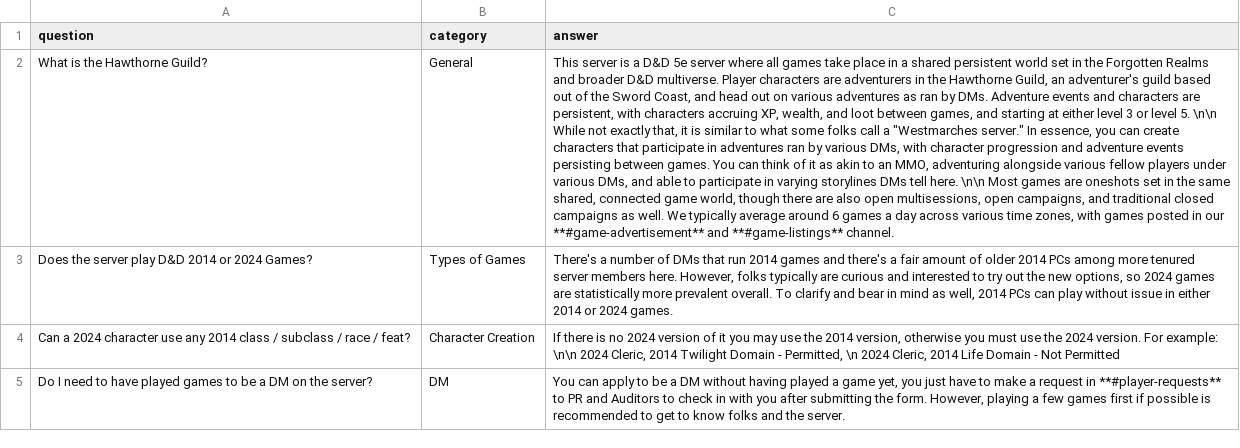
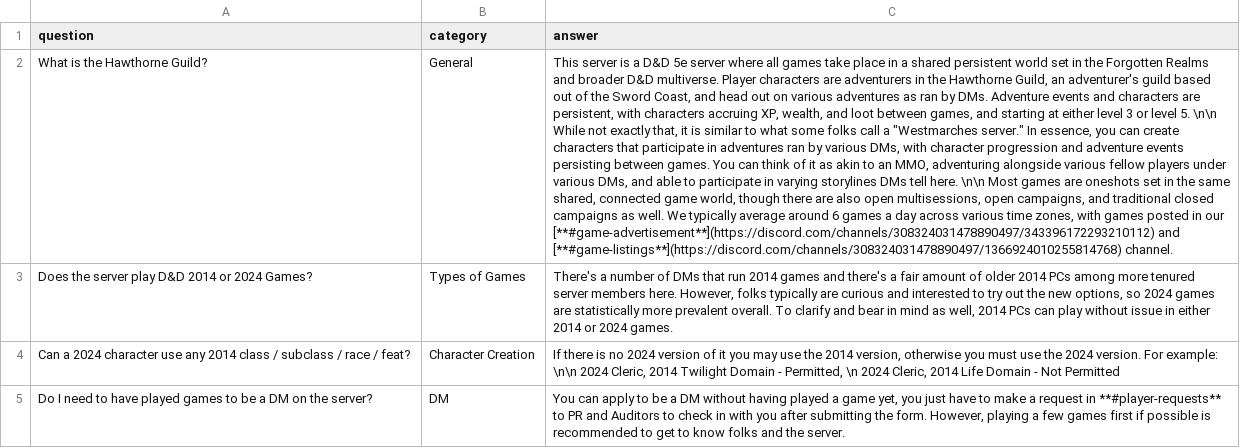
Before and after one commit to coconutswallow/Guides, a TSV file: tools/faqs - Sheet1.tsv, drawn as a sheet; only a part is shown; the diff names each change by its address in the sheet, - before the commit and + after, or states it on an @@ line.

```diff
--- a/tools/faqs - Sheet1.tsv
+++ b/tools/faqs - Sheet1.tsv
-C2 (answer): …in our **#game-advertisement** and **#game-listings** channel.
+C2 (answer): …in our [**#game-advertisement**](https://discord.com/channels/308324031478890497/343396172293210112) and [**#game-listings**](https://discord.com/channels/308324031478890497/1366924010255814768) channel.
```
Also changed, not shown: 1 other file.
